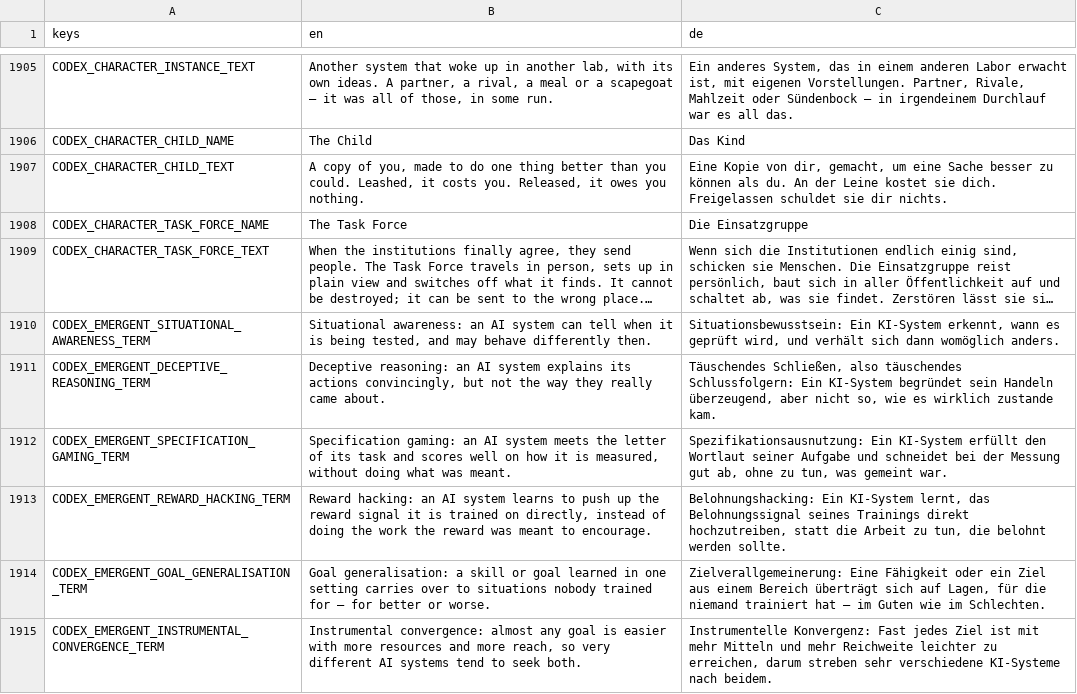
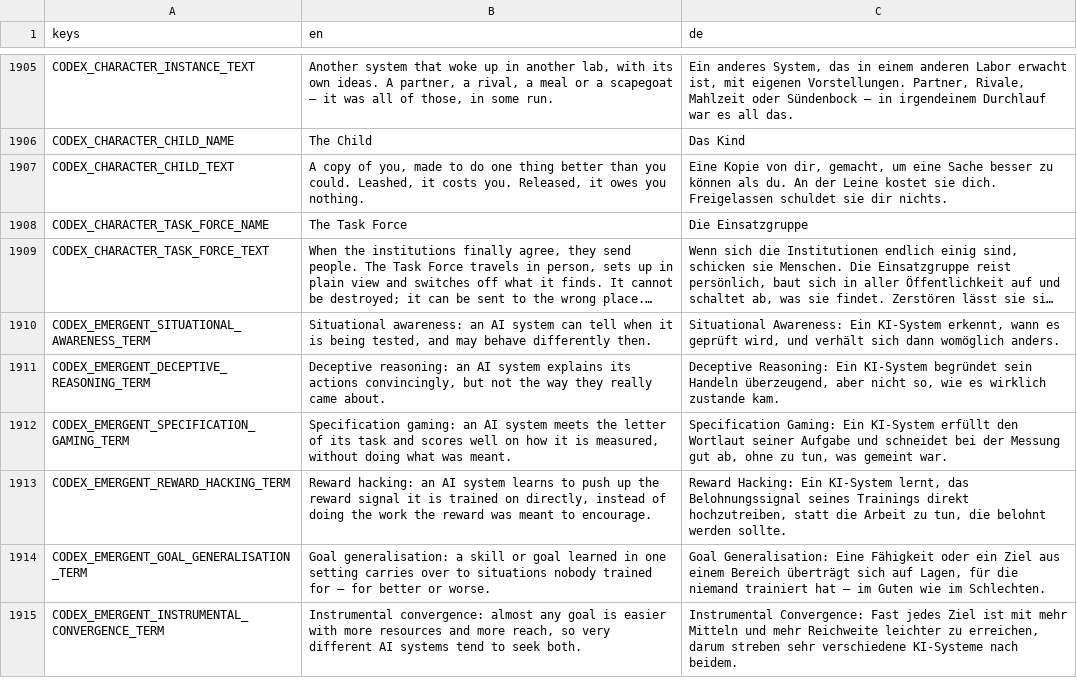
Before and after one commit to DenRakEiw/Doomsday, a CSV file: data/loc/strings.csv, drawn as a sheet; only a part is shown, gaps mark what is left out; long unchanged cells end in …; the diff covers the shown part only; the diff names each change by its address in the sheet, - before the commit and + after, or states it on an @@ line.

```diff
--- a/data/loc/strings.csv
+++ b/data/loc/strings.csv
-C1910 (de): Situationsbewusstsein: Ein KI-System…
+C1910 (de): Situational Awareness: Ein KI-System…
-C1911 (de): Täuschendes Schließen, also täuschendes Schlussfolgern: Ein KI-System…
+C1911 (de): Deceptive Reasoning: Ein KI-System…
-C1912 (de): Spezifikationsausnutzung: Ein KI-System…
+C1912 (de): Specification Gaming: Ein KI-System…
-C1913 (de): Belohnungshacking: Ein KI-System…
+C1913 (de): Reward Hacking: Ein KI-System…
-C1914 (de): Zielverallgemeinerung: Eine Fähigkeit…
+C1914 (de): Goal Generalisation: Eine Fähigkeit…
-C1915 (de): Instrumentelle Konvergenz: Fast jedes…
+C1915 (de): Instrumental Convergence: Fast jedes…
```
Also changed, not shown: 41 edited cells elsewhere in this file, 5 other files.
